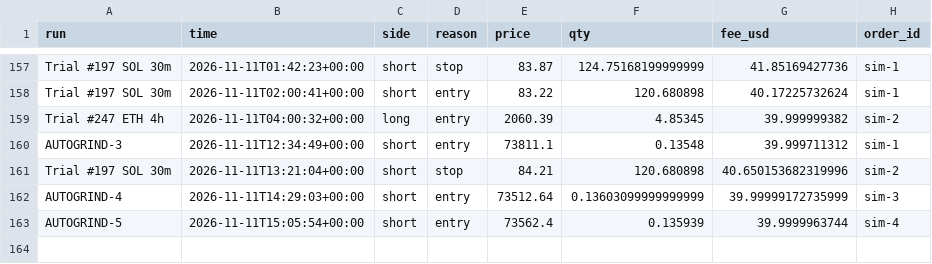
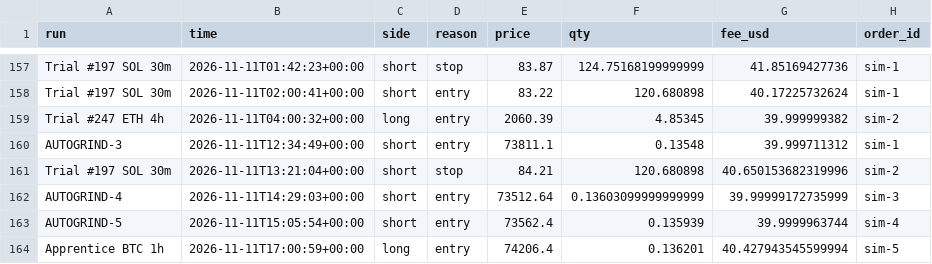
Before and after one commit to ethangoebel1499-jpg/Claude, a CSV file: paper_trades/fills.csv, drawn as a sheet; only a part is shown, gaps mark what is left out; the diff names each change by its address in the sheet, - before the commit and + after, or states it on an @@ line.

```diff
--- a/paper_trades/fills.csv
+++ b/paper_trades/fills.csv
+row 164: Apprentice BTC 1h | 2026-11-11T17:00:59+00:00 | long | entry | 74206.4 | 0.136201 | 40.427943545599994 | sim-5
```
Also changed, not shown: paper_trades/equity.csv, 3 other files.
